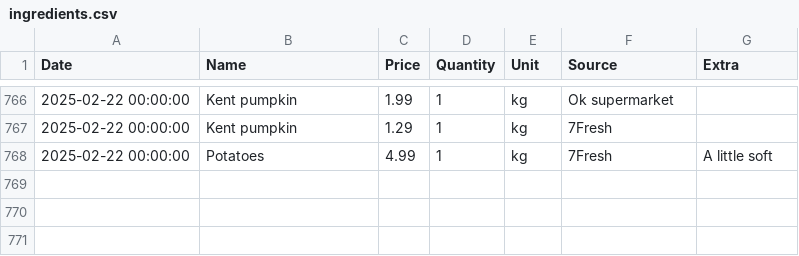
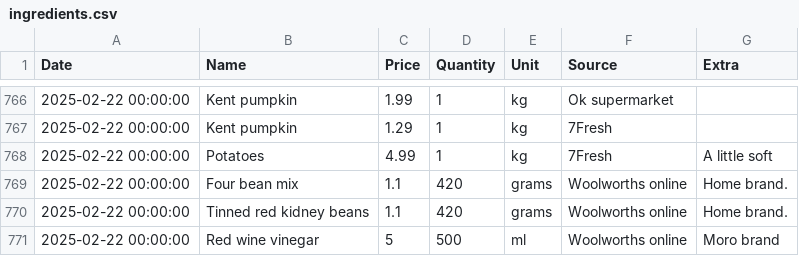
Before and after one commit to alexander-russell/recipes, a CSV file: ingredients.csv, drawn as a sheet; only a part is shown, gaps mark what is left out.

Commit message:
Data for new ingredients

```diff
--- a/ingredients.csv
+++ b/ingredients.csv
@@ -768 +768,4 @@ Date,Name,Price,Quantity,Unit,Source,Extra
 2025-02-22 00:00:00,Potatoes,4.99,1,kg,7Fresh,A little soft
+2025-02-22 00:00:00,Four bean mix,1.1,420,grams,Woolworths online,Home brand.
+2025-02-22 00:00:00,Tinned red kidney beans,1.1,420,grams,Woolworths online,Home brand.
+2025-02-22 00:00:00,Red wine vinegar,5,500,ml,Woolworths online,Moro brand
```
Also changed, not shown: 1 other file.
